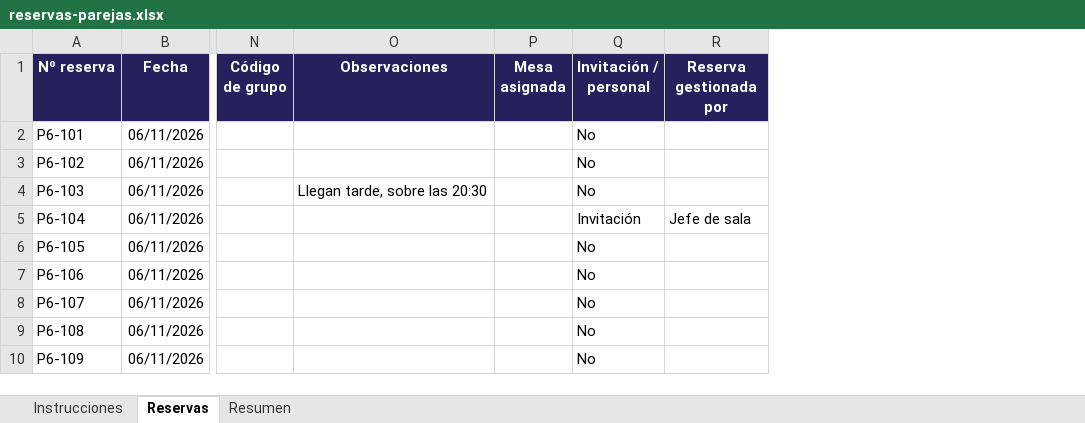
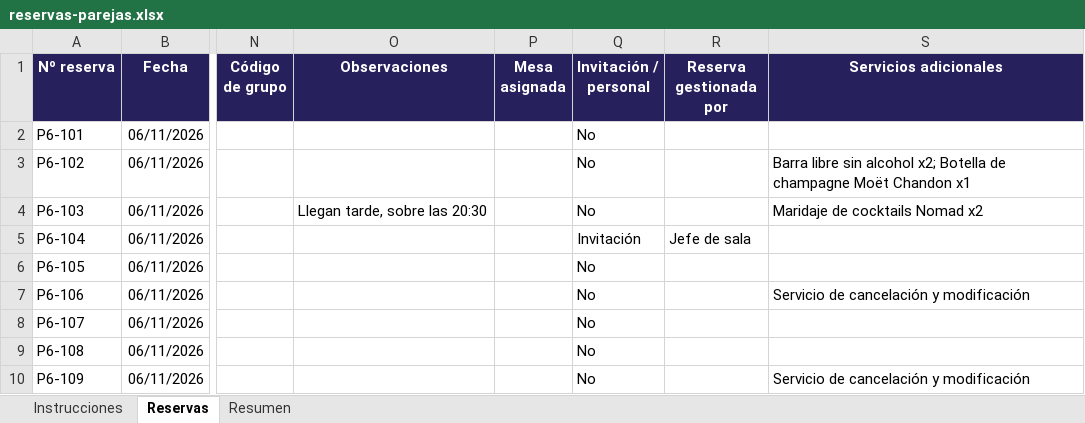
Before and after one commit to victorgarciaroman95/sitting_eventos, an Excel workbook: ejemplos/reservas-parejas.xlsx, sheet Reservas, drawn as a sheet; only a part is shown, gaps mark what is left out; values as stored, in another font and other column widths than the file's, no borders; charts and pictures not drawn; the diff names each change by its address in the sheet, - before the commit and + after, or states it on an @@ line.

```diff
--- a/ejemplos/reservas-parejas.xlsx (sheet Reservas)
+++ b/ejemplos/reservas-parejas.xlsx (sheet Reservas)
+column S (Servicios adicionales), rows 3-10: Barra libre sin alcohol x2; Botella de champagne Moët Chandon x1 | Maridaje de cocktails Nomad x2 |  |  | Servicio de cancelación y modificación |  |  | Servicio de cancelación y modificación
```
Also changed, not shown: sheet Instrucciones, ejemplos/reservas-350-aleatorio.xlsx, ejemplos/reservas-prueba-2.xlsx, 10 other files.
